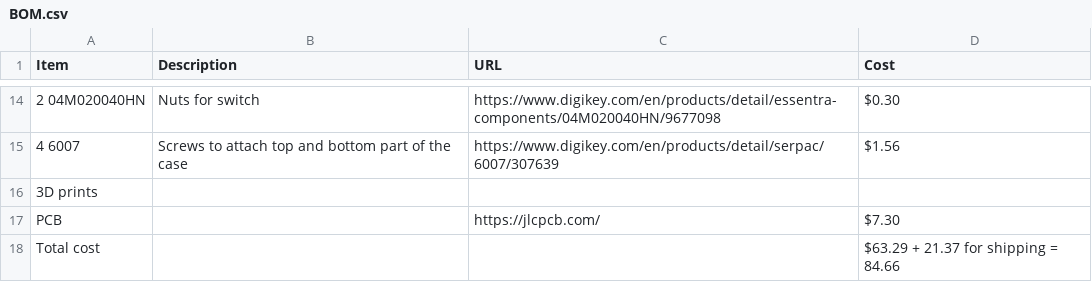
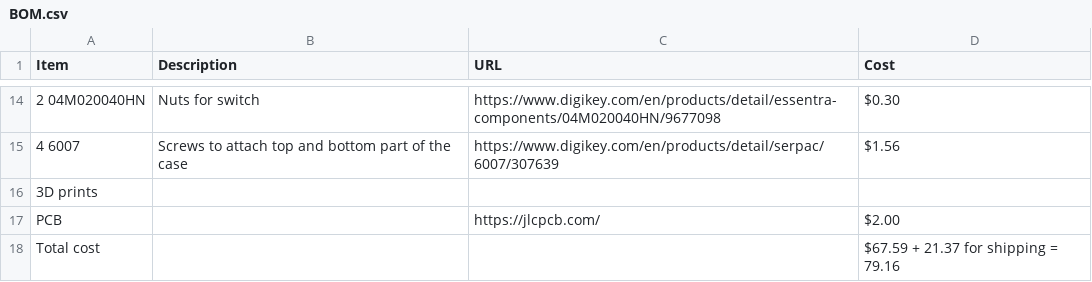
Before and after one commit to NeoRazer504/tuner, a CSV file: BOM.csv, drawn as a sheet; only a part is shown, gaps mark what is left out; the diff names each change by its address in the sheet, - before the commit and + after, or states it on an @@ line.

Commit message:
Update BOM.csv with new PCB cost and total cost

```diff
--- a/BOM.csv
+++ b/BOM.csv
-D17 (Cost): $7.30
+D17 (Cost): $2.00
-D18 (Cost): $63.29 + 21.37 for shipping = 84.66
+D18 (Cost): $67.59 + 21.37 for shipping = 79.16
```
